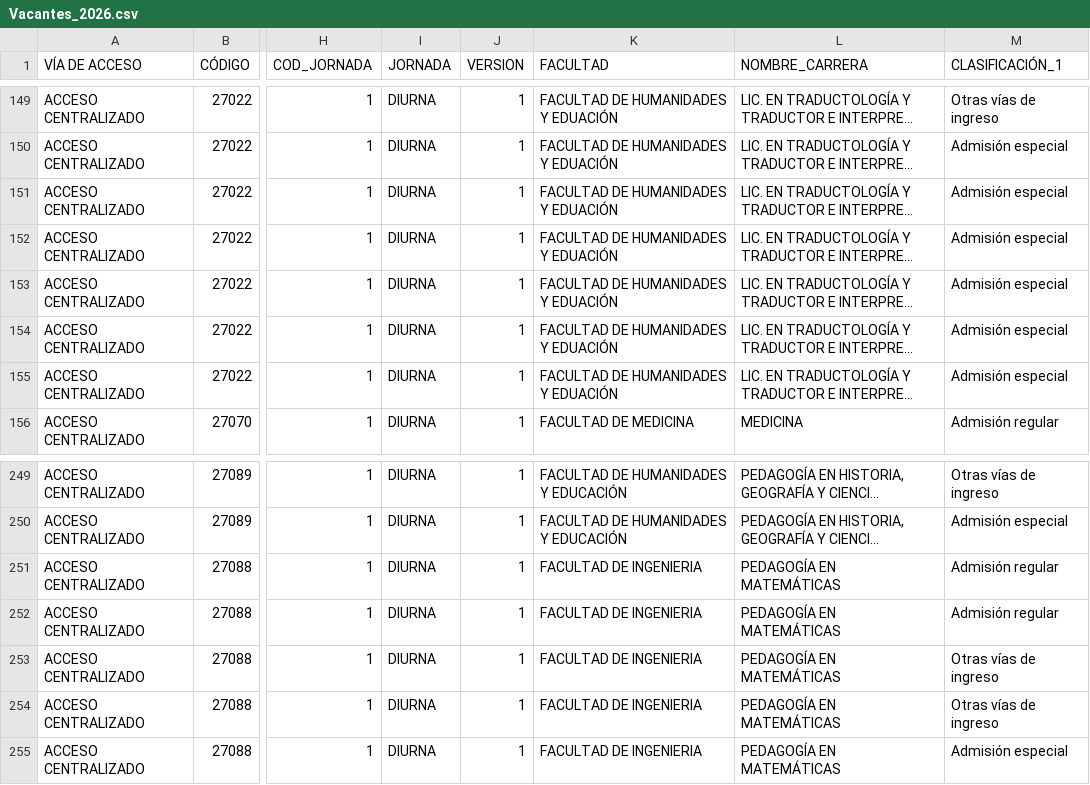
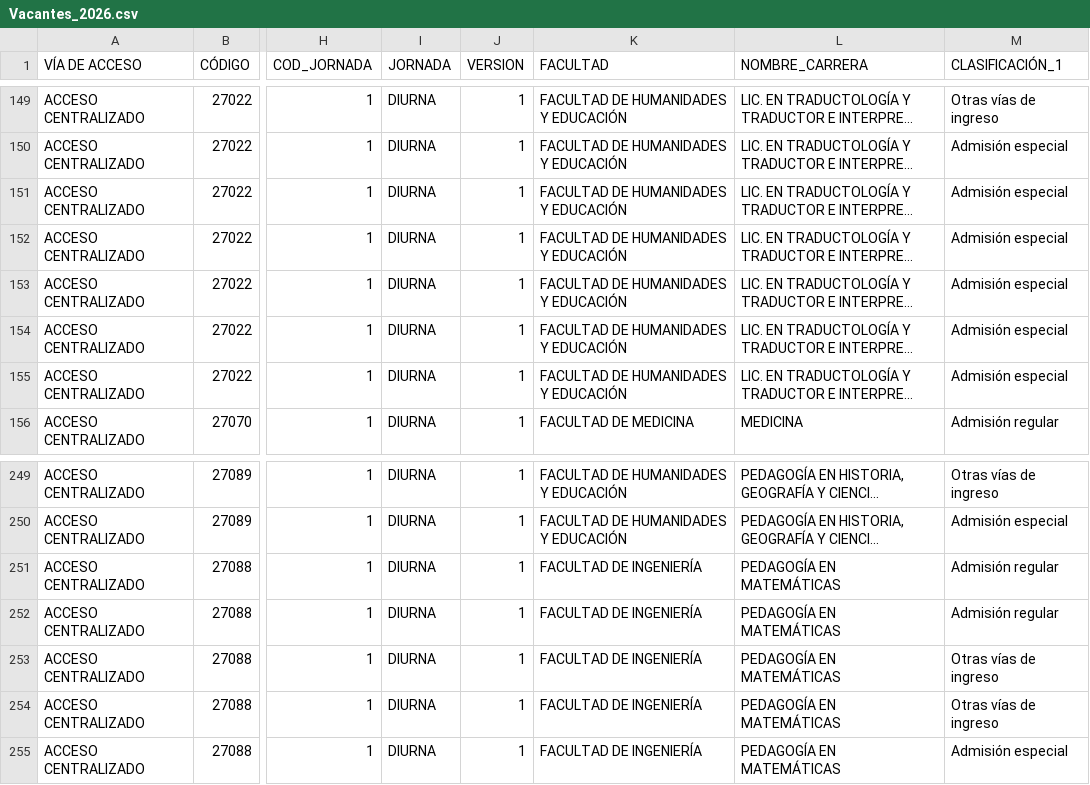
Before and after one commit to rulehial/UDA, a CSV file: Vacantes_2026.csv, drawn as a sheet; only a part is shown, gaps mark what is left out; long unchanged cells end in …; the diff covers the shown part only; the diff names each change by its address in the sheet, - before the commit and + after, or states it on an @@ line.

```diff
--- a/Vacantes_2026.csv
+++ b/Vacantes_2026.csv
-K149:K155 (FACULTAD): FACULTAD DE HUMANIDADES Y EDUACIÓN
+K149:K155 (FACULTAD): FACULTAD DE HUMANIDADES Y EDUCACIÓN
-K251:K255 (FACULTAD): FACULTAD DE INGENIERIA
+K251:K255 (FACULTAD): FACULTAD DE INGENIERÍA
```
Also changed, not shown: 27 edited cells elsewhere in this file.
